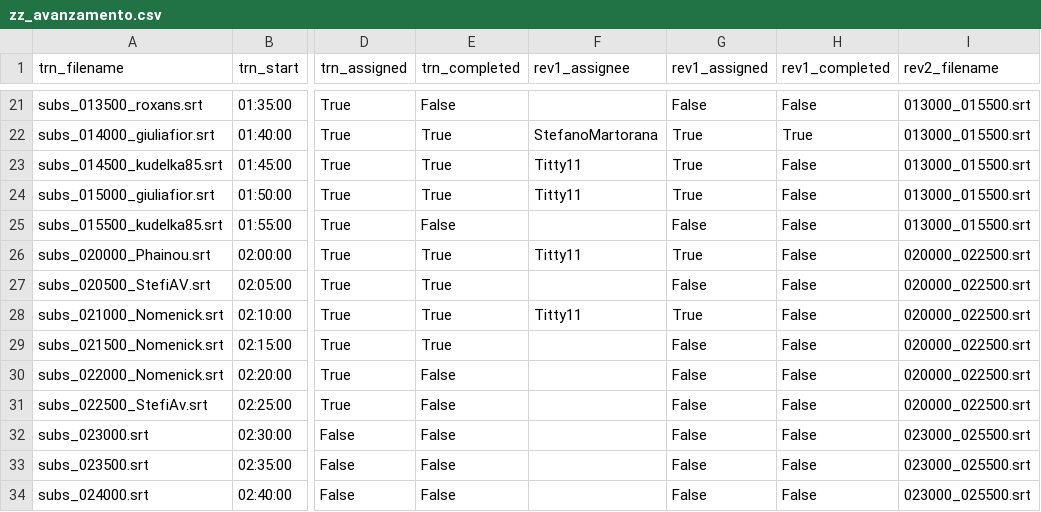
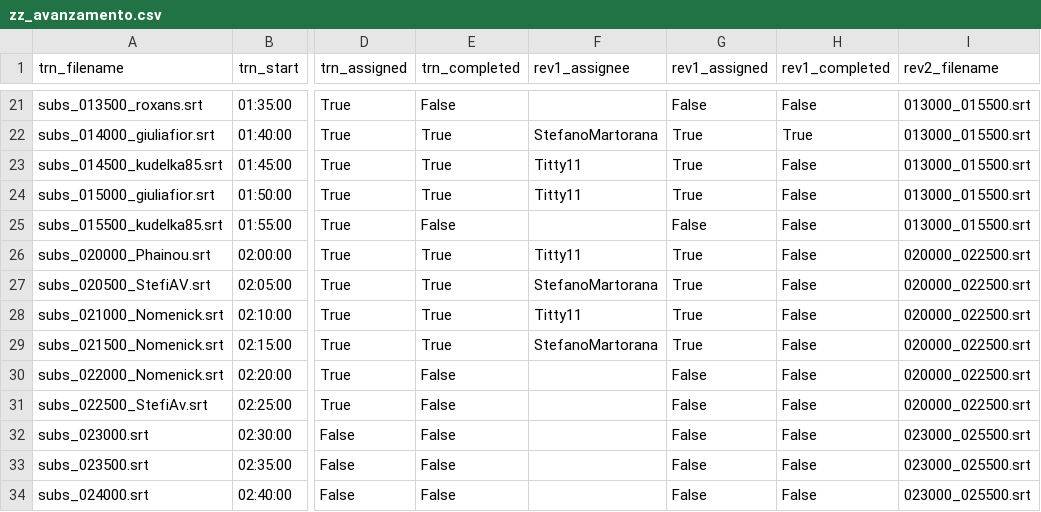
Before and after one commit to av-italia/subs, a CSV file: subs/arav/zz_avanzamento.csv, drawn as a sheet; only a part is shown, gaps mark what is left out; the diff names each change by its address in the sheet, - before the commit and + after, or states it on an @@ line.

Commit message:
update

```diff
--- a/subs/arav/zz_avanzamento.csv
+++ b/subs/arav/zz_avanzamento.csv
-F27 (rev1_assignee): (empty)
+F27 (rev1_assignee): StefanoMartorana
-G27 (rev1_assigned): False
+G27 (rev1_assigned): True
-F29 (rev1_assignee): (empty)
+F29 (rev1_assignee): StefanoMartorana
-G29 (rev1_assigned): False
+G29 (rev1_assigned): True
```
